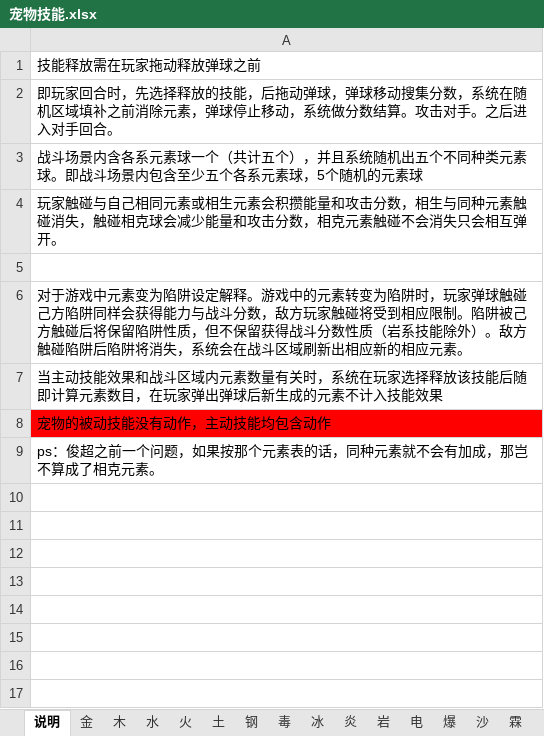
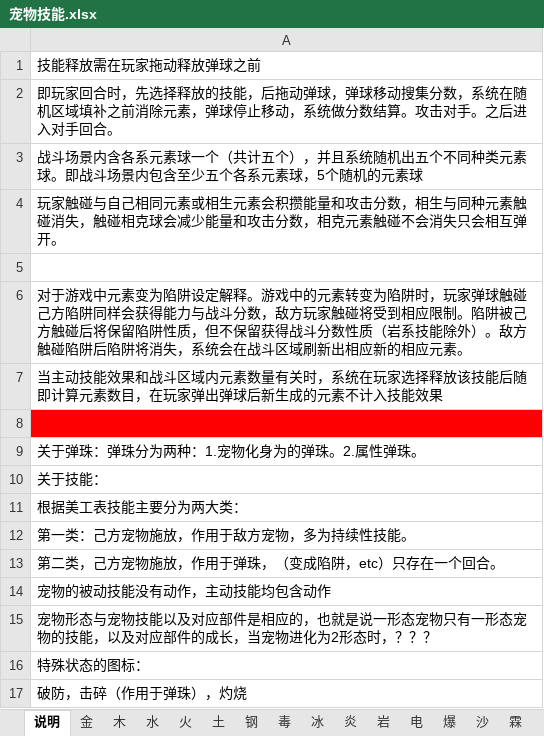
Before and after one commit to silver6wings/PixelPixieOld, an Excel workbook: 策划文档/宠物技能.xlsx, sheet 说明, drawn as a sheet; values as stored, in another font and other column widths than the file's, no borders; addresses are those after the commit; the diff names each change by its address in the sheet, - before the commit and + after, or states it on an @@ line.

```diff
--- a/策划文档/宠物技能.xlsx (sheet 说明)
+++ b/策划文档/宠物技能.xlsx (sheet 说明)
+row 8: (empty)
+row 9: 关于弹珠：弹珠分为两种：1.宠物化身为的弹珠。2.属性弹珠。
+row 10: 关于技能：
+row 11: 根据美工表技能主要分为两大类：
+row 12: 第一类：己方宠物施放，作用于敌方宠物，多为持续性技能。
+row 13: 第二类，己方宠物施放，作用于弹珠，（变成陷阱，etc）只存在一个回合。
-A14 fill: #FF0000
+A14 fill: none
-A15: ps：俊超之前一个问题，如果按那个元素表的话，同种元素就不会有加成，那岂不算成了相克元素。
+A15: 宠物形态与宠物技能以及对应部件是相应的，也就是说一形态宠物只有一形态宠物的技能，以及对应部件的成长，当宠物进化为2形态时，？？？
+row 16: 特殊状态的图标：
+row 17: 破防，击碎（作用于弹珠），灼烧
```
Also changed, not shown: sheet 土, sheet 水, sheet 金, 美工文档/美工改.xlsx, 2 other files.
